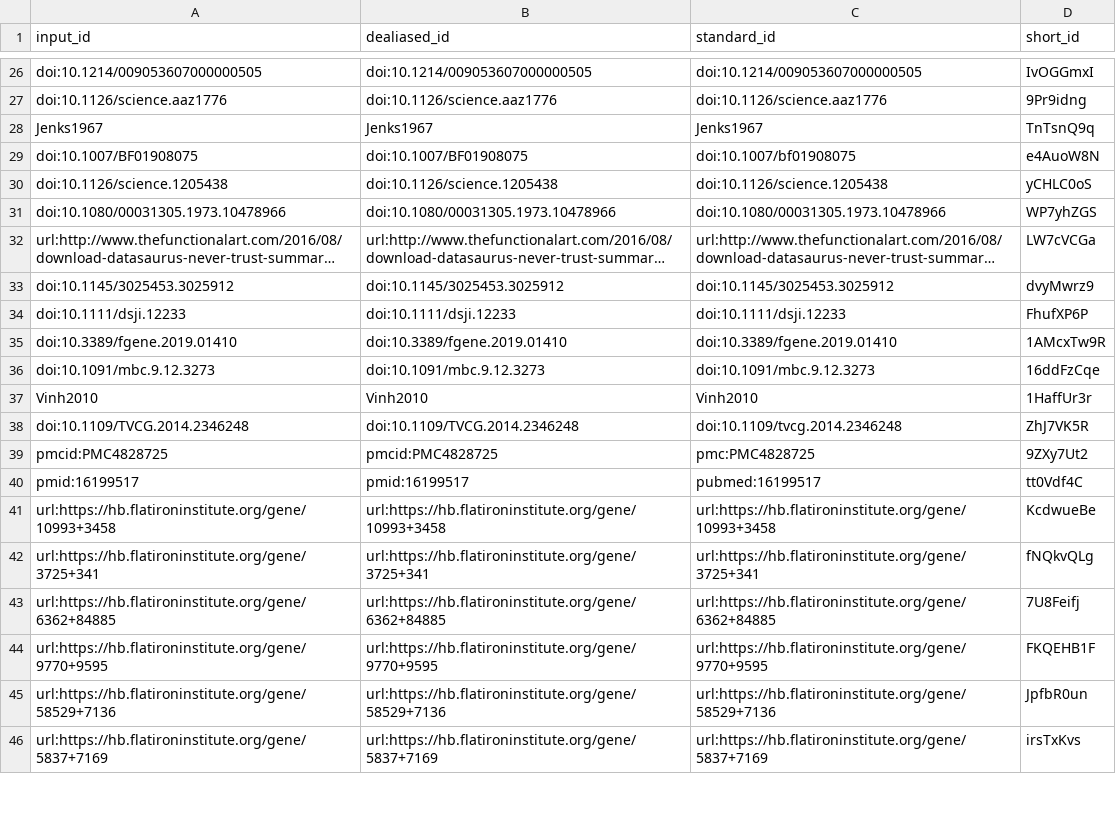
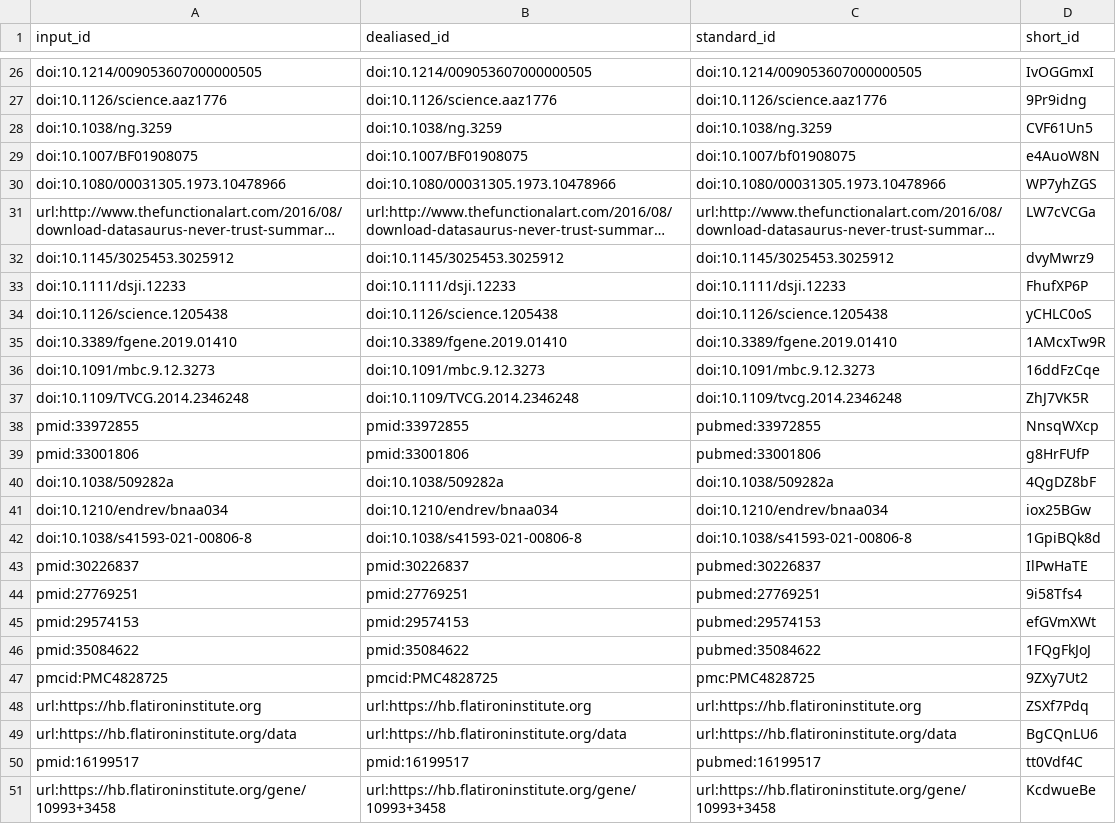
Before and after one commit to greenelab/ccc-manuscript, a TSV file: citations.tsv, drawn as a sheet; only a part is shown, gaps mark what is left out; the shorter side is filled out with more unchanged rows; long unchanged cells end in …; the diff covers the shown part only.

Commit message:
methods/giant: improve text [ci skip]
This build is based on
https://github.com/greenelab/clustermatch-gene-expr-manuscript/commit/082cf815741269c6641c87324151ea04d0e6724f.

This commit was created by the following CI build and job:
https://github.com/greenelab/clustermatch-gene-expr-manuscript/commit/082cf815741269c6641c87324151ea04d0e6724f/checks
https://github.com/greenelab/clustermatch-gene-expr-manuscript/actions/runs/2149612156

```diff
--- a/citations.tsv
+++ b/citations.tsv
@@ -27,5 +27,4 @@ doi:10.1214/009053607000000505	doi:10.1214/009053607000000505	doi:10.1214/009053
 doi:10.1126/science.aaz1776	doi:10.1126/science.aaz1776	doi:10.1126/science.aaz1776	9Pr9idng
-Jenks1967	Jenks1967	Jenks1967	TnTsnQ9q
+doi:10.1038/ng.3259	doi:10.1038/ng.3259	doi:10.1038/ng.3259	CVF61Un5
 doi:10.1007/BF01908075	doi:10.1007/BF01908075	doi:10.1007/bf01908075	e4AuoW8N
-doi:10.1126/science.1205438	doi:10.1126/science.1205438	doi:10.1126/science.1205438	yCHLC0oS
 doi:10.1080/00031305.1973.10478966	doi:10.1080/00031305.1973.10478966	doi:10.1080/00031305.1973.10478966	WP7yhZGS
@@ -34,7 +33,18 @@ doi:10.1145/3025453.3025912	doi:10.1145/3025453.3025912	doi:10.1145/3025453.3025
 doi:10.1111/dsji.12233	doi:10.1111/dsji.12233	doi:10.1111/dsji.12233	FhufXP6P
+doi:10.1126/science.1205438	doi:10.1126/science.1205438	doi:10.1126/science.1205438	yCHLC0oS
 doi:10.3389/fgene.2019.01410	doi:10.3389/fgene.2019.01410	doi:10.3389/fgene.2019.01410	1AMcxTw9R
 doi:10.1091/mbc.9.12.3273	doi:10.1091/mbc.9.12.3273	doi:10.1091/mbc.9.12.3273	16ddFzCqe
-Vinh2010	Vinh2010	Vinh2010	1HaffUr3r
 doi:10.1109/TVCG.2014.2346248	doi:10.1109/TVCG.2014.2346248	doi:10.1109/tvcg.2014.2346248	ZhJ7VK5R
+pmid:33972855	pmid:33972855	pubmed:33972855	NnsqWXcp
+pmid:33001806	pmid:33001806	pubmed:33001806	g8HrFUfP
+doi:10.1038/509282a	doi:10.1038/509282a	doi:10.1038/509282a	4QgDZ8bF
+doi:10.1210/endrev/bnaa034	doi:10.1210/endrev/bnaa034	doi:10.1210/endrev/bnaa034	iox25BGw
+doi:10.1038/s41593-021-00806-8	doi:10.1038/s41593-021-00806-8	doi:10.1038/s41593-021-00806-8	1GpiBQk8d
+pmid:30226837	pmid:30226837	pubmed:30226837	IlPwHaTE
+pmid:27769251	pmid:27769251	pubmed:27769251	9i58Tfs4
+pmid:29574153	pmid:29574153	pubmed:29574153	efGVmXWt
+pmid:35084622	pmid:35084622	pubmed:35084622	1FQgFkJoJ
 pmcid:PMC4828725	pmcid:PMC4828725	pmc:PMC4828725	9ZXy7Ut2
+url:https://hb.flatironinstitute.org	url:https://hb.flatironinstitute.org	url:https://hb.flatironinstitute.org	ZSXf7Pdq
+url:https://hb.flatironinstitute.org/data	url:https://hb.flatironinstitute.org/data	url:https://hb.flatironinstitute.org/data	BgCQnLU6
 pmid:16199517	pmid:16199517	pubmed:16199517	tt0Vdf4C
```
Also changed, not shown: 21 added rows and 1 removed row elsewhere in this file, 8 other files.
